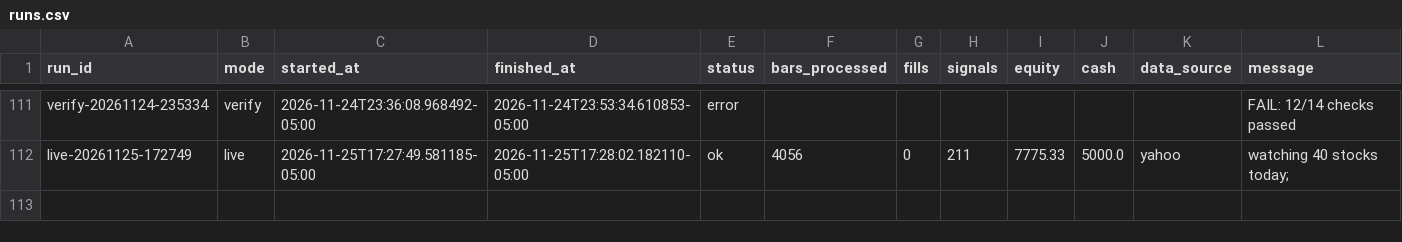
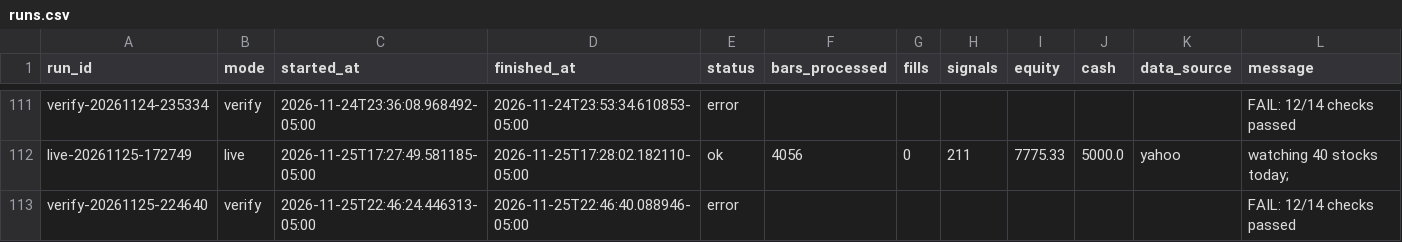
Before and after one commit to PatGuettler/robinhood-trade, a CSV file: runs.csv, drawn as a sheet; only a part is shown, gaps mark what is left out.

Commit message:
paper: verify 2026-11-26T03:46:40Z

```diff
--- a/runs.csv
+++ b/runs.csv
@@ -112 +112,2 @@ verify-20261124-235334,verify,2026-11-24T23:36:08.968492-05:00,2026-11-24T23:53:
 live-20261125-172749,live,2026-11-25T17:27:49.581185-05:00,2026-11-25T17:28:02.182110-05:00,ok,4056,0,211,7775.33,5000.0,yahoo,watching 40 stocks today;
+verify-20261125-224640,verify,2026-11-25T22:46:24.446313-05:00,2026-11-25T22:46:40.088946-05:00,error,,,,,,,FAIL: 12/14 checks passed
```
Also changed, not shown: 1 other file.
